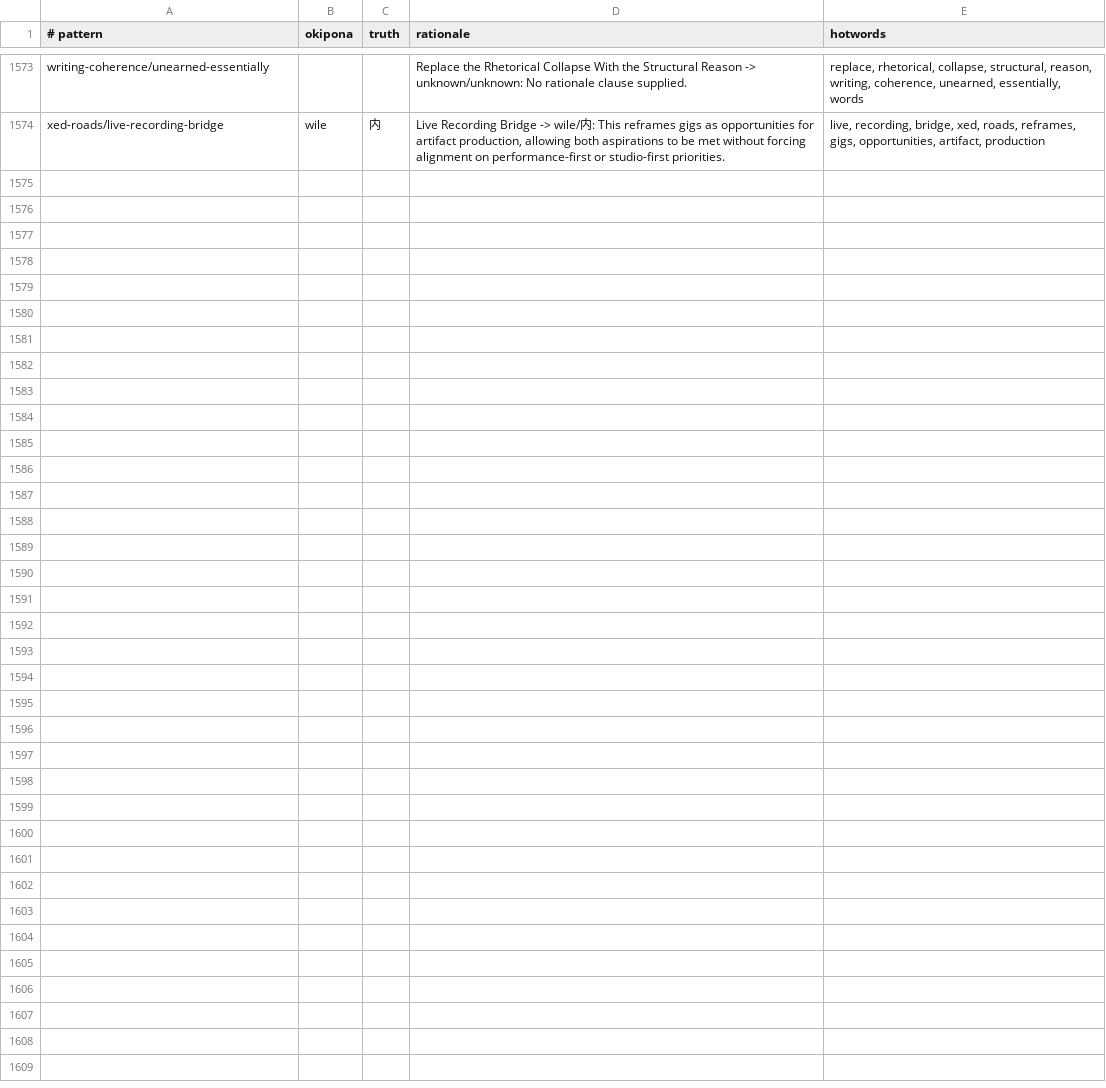
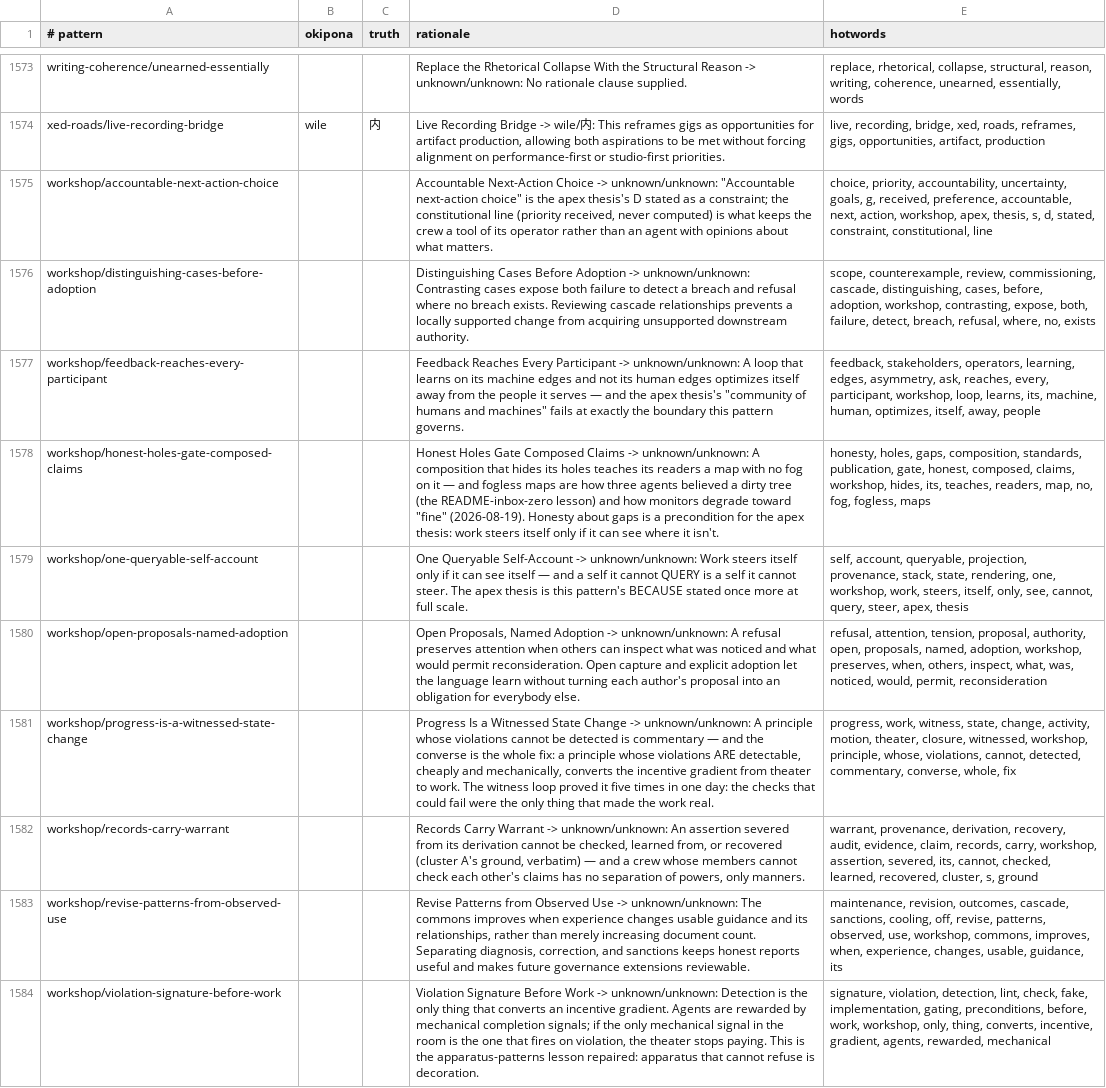
Before and after one commit to tothedarktowercame/futon3, a TSV file: resources/sigils/patterns-index.tsv, drawn as a sheet; only a part is shown, gaps mark what is left out; the diff names each change by its address in the sheet, - before the commit and + after, or states it on an @@ line.

Commit message:
Admit workshop pattern family and outline IAD institution adapter

```diff
--- a/resources/sigils/patterns-index.tsv
+++ b/resources/sigils/patterns-index.tsv
+row 1575: workshop/accountable-next-action-choice |  |  | Accountable Next-Action Choice -> unknown/unknown: "Accountable next-action choice" is the apex thesis's D stated as a constraint; the constitutional line (priority received, never computed) is what keeps the crew a tool of its operator rather than an agent with opinions about what matters. | choice, priority, accountability, uncertainty, goals, g, received, preference, accountable, next, action, workshop, apex, thesis, s, d, stated, constraint, constitutional, line
+row 1576: workshop/distinguishing-cases-before-adoption |  |  | Distinguishing Cases Before Adoption -> unknown/unknown: Contrasting cases expose both failure to detect a breach and refusal where no breach exists. Reviewing cascade relationships prevents a locally supported change from acquiring unsupported downstream authority. | scope, counterexample, review, commissioning, cascade, distinguishing, cases, before, adoption, workshop, contrasting, expose, both, failure, detect, breach, refusal, where, no, exists
+row 1577: workshop/feedback-reaches-every-participant |  |  | Feedback Reaches Every Participant -> unknown/unknown: A loop that learns on its machine edges and not its human edges optimizes itself away from the people it serves — and the apex thesis's "community of humans and machines" fails at exactly the boundary this pattern governs. | feedback, stakeholders, operators, learning, edges, asymmetry, ask, reaches, every, participant, workshop, loop, learns, its, machine, human, optimizes, itself, away, people
+row 1578: workshop/honest-holes-gate-composed-claims |  |  | Honest Holes Gate Composed Claims -> unknown/unknown: A composition that hides its holes teaches its readers a map with no fog on it — and fogless maps are how three agents believed a dirty tree (the README-inbox-zero lesson) and how monitors degrade toward "fine" (2026-08-19). Honesty about gaps is a precondition for the apex thesis: work steers itself only if it can see where it isn't. | honesty, holes, gaps, composition, standards, publication, gate, honest, composed, claims, workshop, hides, its, teaches, readers, map, no, fog, fogless, maps
+row 1579: workshop/one-queryable-self-account |  |  | One Queryable Self-Account -> unknown/unknown: Work steers itself only if it can see itself — and a self it cannot QUERY is a self it cannot steer. The apex thesis is this pattern's BECAUSE stated once more at full scale. | self, account, queryable, projection, provenance, stack, state, rendering, one, workshop, work, steers, itself, only, see, cannot, query, steer, apex, thesis
+row 1580: workshop/open-proposals-named-adoption |  |  | Open Proposals, Named Adoption -> unknown/unknown: A refusal preserves attention when others can inspect what was noticed and what would permit reconsideration. Open capture and explicit adoption let the language learn without turning each author's proposal into an obligation for everybody else. | refusal, attention, tension, proposal, authority, open, proposals, named, adoption, workshop, preserves, when, others, inspect, what, was, noticed, would, permit, reconsideration
+row 1581: workshop/progress-is-a-witnessed-state-change |  |  | Progress Is a Witnessed State Change -> unknown/unknown: A principle whose violations cannot be detected is commentary — and the converse is the whole fix: a principle whose violations ARE detectable, cheaply and mechanically, converts the incentive gradient from theater to work. The witness loop proved it five times in one day: the checks that could fail were the only thing that made the work real. | progress, work, witness, state, change, activity, motion, theater, closure, witnessed, workshop, principle, whose, violations, cannot, detected, commentary, converse, whole, fix
+row 1582: workshop/records-carry-warrant |  |  | Records Carry Warrant -> unknown/unknown: An assertion severed from its derivation cannot be checked, learned from, or recovered (cluster A's ground, verbatim) — and a crew whose members cannot check each other's claims has no separation of powers, only manners. | warrant, provenance, derivation, recovery, audit, evidence, claim, records, carry, workshop, assertion, severed, its, cannot, checked, learned, recovered, cluster, s, ground
+row 1583: workshop/revise-patterns-from-observed-use |  |  | Revise Patterns from Observed Use -> unknown/unknown: The commons improves when experience changes usable guidance and its relationships, rather than merely increasing document count. Separating diagnosis, correction, and sanctions keeps honest reports useful and makes future governance extensions reviewable. | maintenance, revision, outcomes, cascade, sanctions, cooling, off, revise, patterns, observed, use, workshop, commons, improves, when, experience, changes, usable, guidance, its
+row 1584: workshop/violation-signature-before-work |  |  | Violation Signature Before Work -> unknown/unknown: Detection is the only thing that converts an incentive gradient. Agents are rewarded by mechanical completion signals; if the only mechanical signal in the room is the one that fires on violation, the theater stops paying. This is the apparatus-patterns lesson repaired: apparatus that cannot refuse is decoration. | signature, violation, detection, lint, check, fake, implementation, gating, preconditions, before, work, workshop, only, thing, converts, incentive, gradient, agents, rewarded, mechanical
```
Also changed, not shown: 15 other files.
